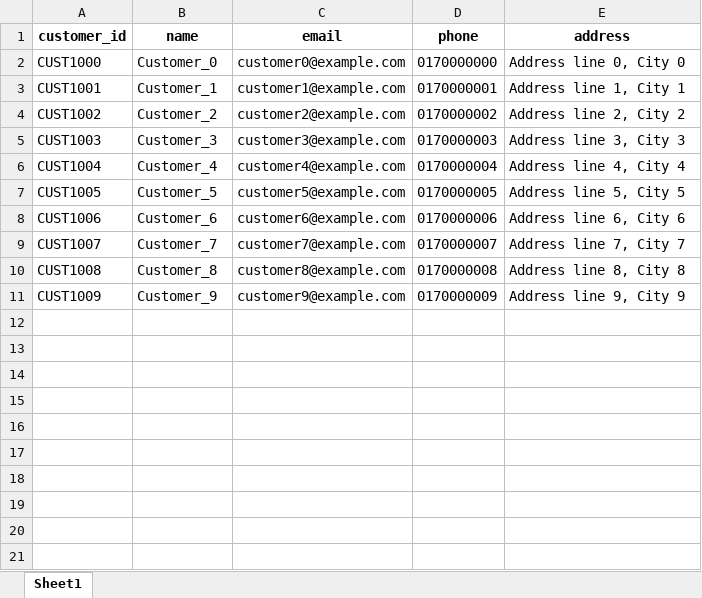
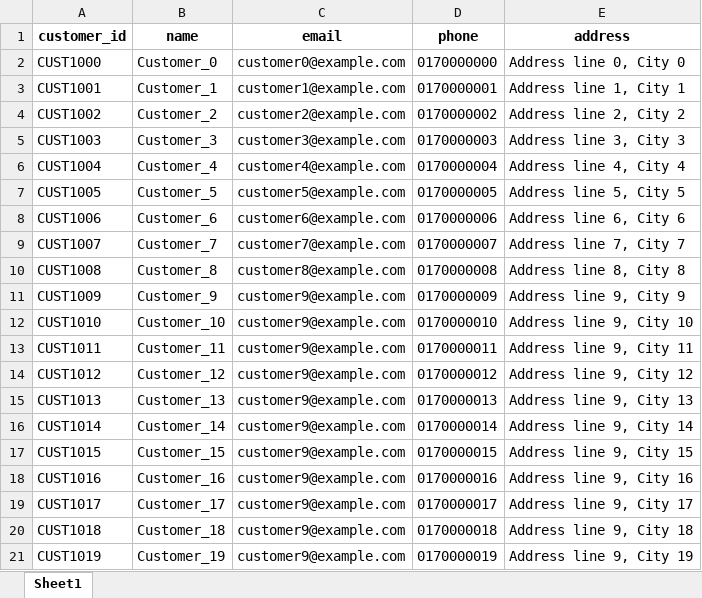
Before and after one commit to Md-Ashrafur/Excel_File_Transffer_Django, an Excel workbook: excel_folder/customers.xlsx, sheet Sheet1, drawn as a sheet; values as stored, in another font and other column widths than the file's, no borders; the diff names each change by its address in the sheet, - before the commit and + after, or states it on an @@ line.

```diff
--- a/excel_folder/customers.xlsx (sheet Sheet1)
+++ b/excel_folder/customers.xlsx (sheet Sheet1)
+row 12: CUST1010 | Customer_10 | customer9@example.com | 0170000010 | Address line 9, City 10
+row 13: CUST1011 | Customer_11 | customer9@example.com | 0170000011 | Address line 9, City 11
+row 14: CUST1012 | Customer_12 | customer9@example.com | 0170000012 | Address line 9, City 12
+row 15: CUST1013 | Customer_13 | customer9@example.com | 0170000013 | Address line 9, City 13
+row 16: CUST1014 | Customer_14 | customer9@example.com | 0170000014 | Address line 9, City 14
+row 17: CUST1015 | Customer_15 | customer9@example.com | 0170000015 | Address line 9, City 15
+row 18: CUST1016 | Customer_16 | customer9@example.com | 0170000016 | Address line 9, City 16
+row 19: CUST1017 | Customer_17 | customer9@example.com | 0170000017 | Address line 9, City 17
+row 20: CUST1018 | Customer_18 | customer9@example.com | 0170000018 | Address line 9, City 18
+row 21: CUST1019 | Customer_19 | customer9@example.com | 0170000019 | Address line 9, City 19
```
Also changed, not shown: 6 other files.
